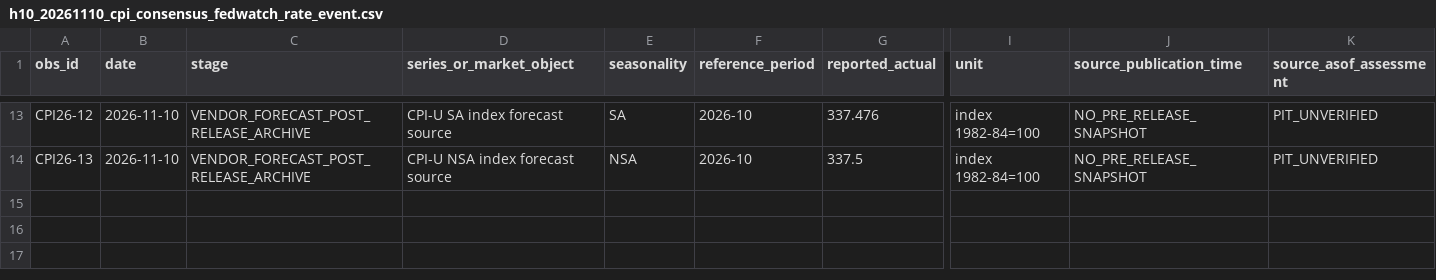
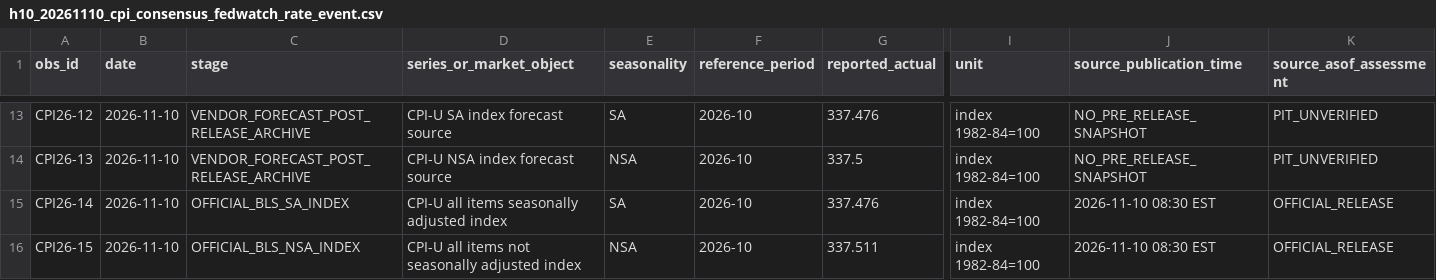
Before and after one commit to fweiger/AI_book, a CSV file: topics/us-2026-midterms-policy-ai-2029/data/h10_20261110_cpi_consensus_fedwatch_rate_event.csv, drawn as a sheet; only a part is shown, gaps mark what is left out; rows hold the shown columns only; the diff names each change by its address in the sheet, - before the commit and + after, or states it on an @@ line.

Commit message:
[TOPIC-011 H10] Anchor two competing calendar forecasts to BLS official SA 337.476 and NSA 337.511 index series

```diff
--- a/topics/us-2026-midterms-policy-ai-2029/data/h10_20261110_cpi_consensus_fedwatch_rate_event.csv
+++ b/topics/us-2026-midterms-policy-ai-2029/data/h10_20261110_cpi_consensus_fedwatch_rate_event.csv
+row 15: CPI26-14 | 2026-11-10 | OFFICIAL_BLS_SA_INDEX | CPI-U all items seasonally adjusted index | SA | 2026-10 | 337.476 | index 1982-84=100 | 2026-11-10 08:30 EST | OFFICIAL_RELEASE
+row 16: CPI26-15 | 2026-11-10 | OFFICIAL_BLS_NSA_INDEX | CPI-U all items not seasonally adjusted index | NSA | 2026-10 | 337.511 | index 1982-84=100 | 2026-11-10 08:30 EST | OFFICIAL_RELEASE
```
